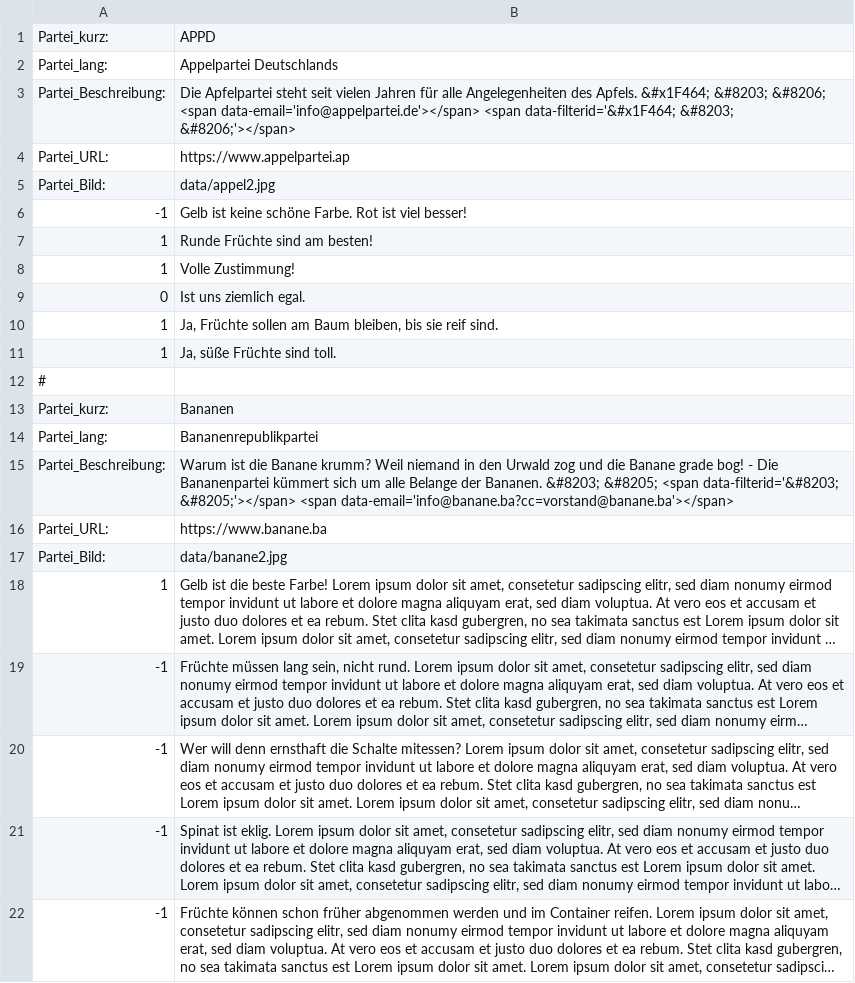
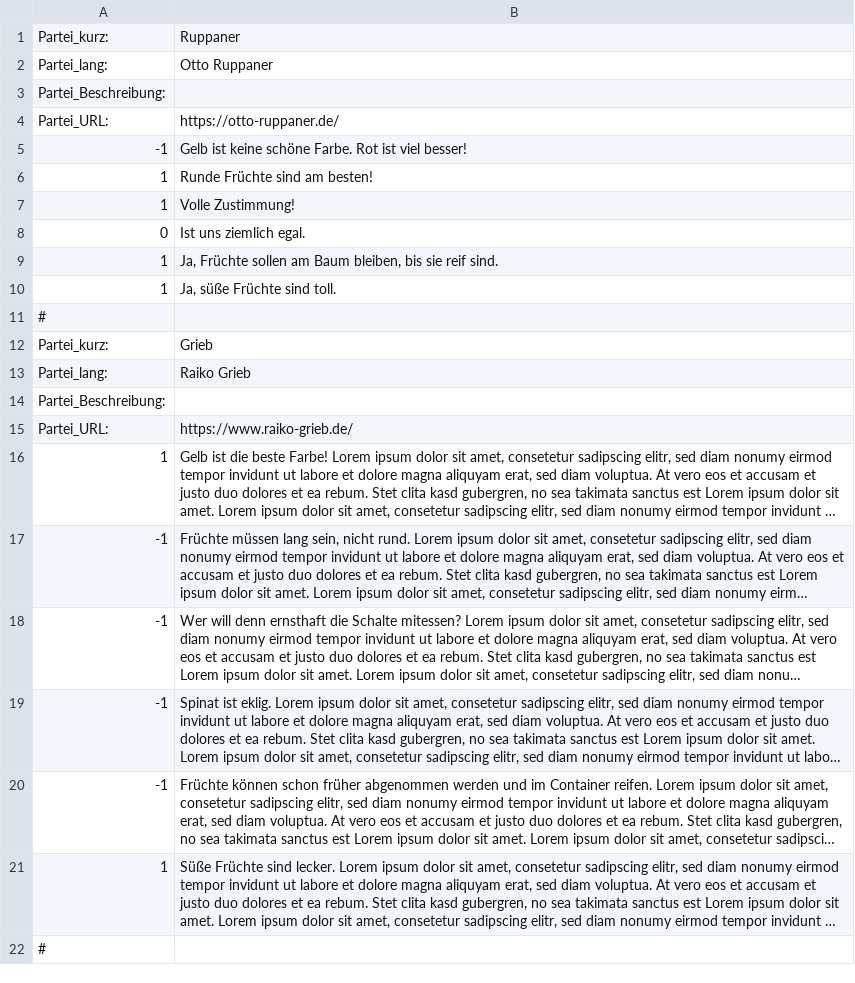
Before and after one commit to robert-weissgraeber/leinfelden-echterdingen, a CSV file: wom/data/Obsthausen_Parteien.csv, drawn as a sheet; only a part is shown; the shorter side is filled out with more unchanged rows; long unchanged cells end in …; removed rows and columns are numbered as before the commit, all else as after; the diff covers the shown part only; the diff names each change by its address in the sheet, - before the commit and + after, or states it on an @@ line.

```diff
--- a/wom/data/Obsthausen_Parteien.csv
+++ b/wom/data/Obsthausen_Parteien.csv
-B1: APPD
+B1: Ruppaner
-B2: Appelpartei Deutschlands
+B2: Otto Ruppaner
-B3: Die Apfelpartei steht seit vielen Jahren für alle Angelegenheiten des Apfels. &#x1F464; &#8203; &#8206; <span data-email='info@appelpartei.de'></span> <span data-filterid='&#x1F464; &#8203; &#8206;'></span>
+B3: (empty)
-B4: https://www.appelpartei.ap
+B4: https://otto-ruppaner.de/
-row 5: Partei_Bild: | data/appel2.jpg
-B12: Bananen
+B12: Grieb
-B13: Bananenrepublikpartei
+B13: Raiko Grieb
-B14: Warum ist die Banane krumm? Weil niemand in den Urwald zog und die Banane grade bog! - Die Bananenpartei kümmert sich um alle Belange der Bananen. &#8203; &#8205; <span data-filterid='&#8203; &#8205;'></span> <span data-email='info@banane.ba?cc=vorstand@banane.ba'></span>
+B14: (empty)
-B15: https://www.banane.ba
+B15: https://www.raiko-grieb.de/
-row 17: Partei_Bild: | data/banane2.jpg
```
Also changed, not shown: 23 removed rows elsewhere in this file.
